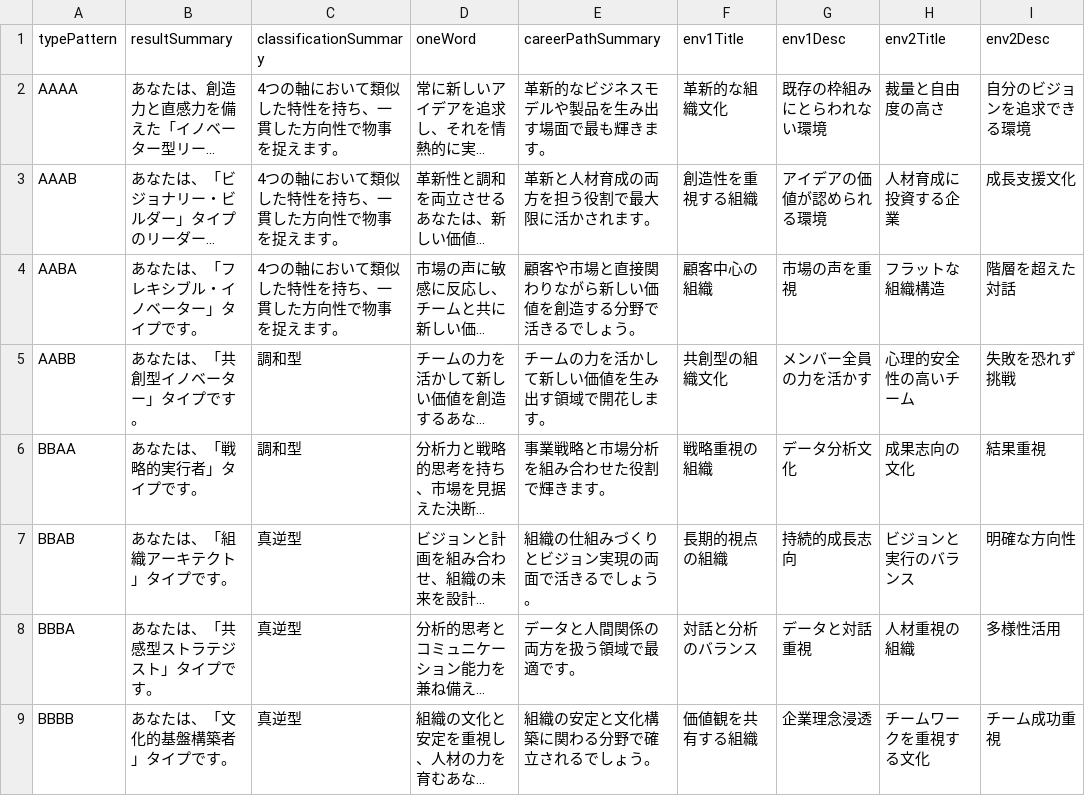
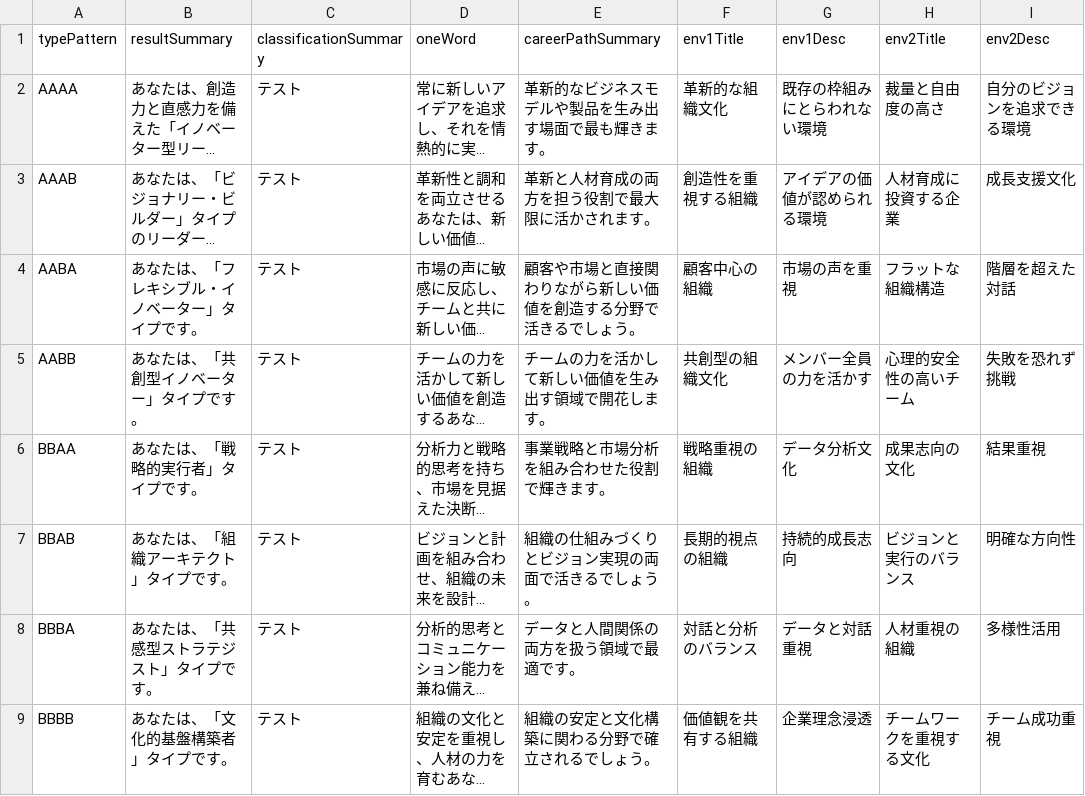
Before and after one commit to ShunTanaka-ui/CxO, a CSV file: public/data/result_texts.csv, drawn as a sheet; only a part is shown; long unchanged cells end in …; the diff covers the shown part only; the diff names each change by its address in the sheet, - before the commit and + after, or states it on an @@ line.

Commit message:
診断結果テキストデータの更新

```diff
--- a/public/data/result_texts.csv
+++ b/public/data/result_texts.csv
-C2:C4 (classificationSummary): 4つの軸において類似した特性を持ち、一貫した方向性で物事を捉えます。
+C2:C4 (classificationSummary): テスト
-C5:C6 (classificationSummary): 調和型
+C5:C6 (classificationSummary): テスト
-C7:C9 (classificationSummary): 真逆型
+C7:C9 (classificationSummary): テスト
```
Also changed, not shown: 8 edited cells elsewhere in this file.
